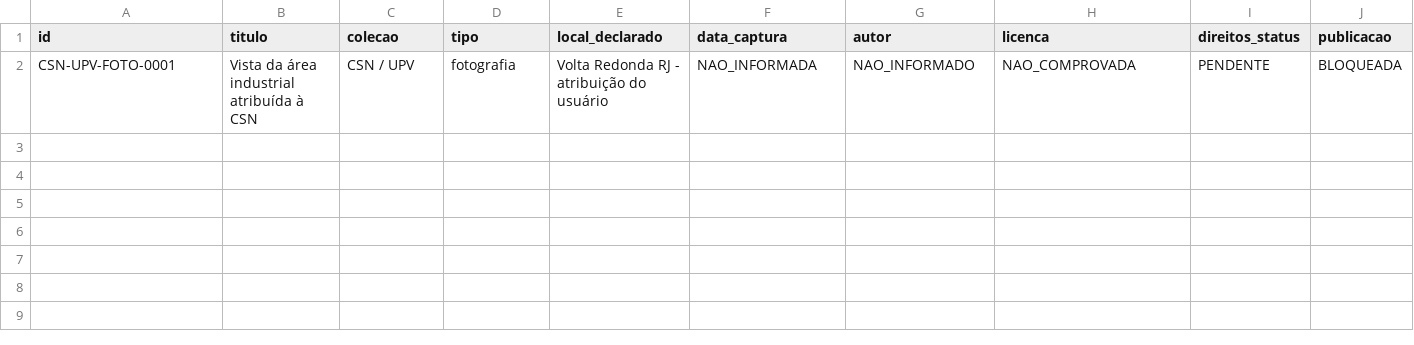
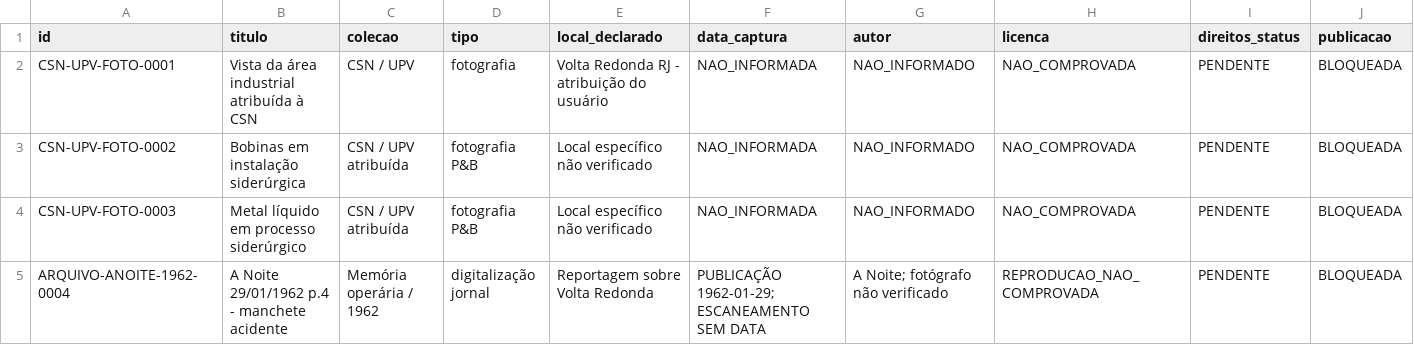
Before and after one commit to alexandrevrabandonada-oss/vrabandonadapwa, a CSV file: docs/acervo-visual/CATALOGO_IMAGENS_V01.csv, drawn as a sheet; only a part is shown; rows hold the shown columns only; the diff names each change by its address in the sheet, - before the commit and + after, or states it on an @@ line.

Commit message:
docs(acervo): catalog three V5 industrial and 1962 newspaper sources with provenance guards

```diff
--- a/docs/acervo-visual/CATALOGO_IMAGENS_V01.csv
+++ b/docs/acervo-visual/CATALOGO_IMAGENS_V01.csv
+row 3: CSN-UPV-FOTO-0002 | Bobinas em instalação siderúrgica | CSN / UPV atribuída | fotografia P&B | Local específico não verificado | NAO_INFORMADA | NAO_INFORMADO | NAO_COMPROVADA | PENDENTE | BLOQUEADA
+row 4: CSN-UPV-FOTO-0003 | Metal líquido em processo siderúrgico | CSN / UPV atribuída | fotografia P&B | Local específico não verificado | NAO_INFORMADA | NAO_INFORMADO | NAO_COMPROVADA | PENDENTE | BLOQUEADA
+row 5: ARQUIVO-ANOITE-1962-0004 | A Noite 29/01/1962 p.4 - manchete acidente | Memória operária / 1962 | digitalização jornal | Reportagem sobre Volta Redonda | PUBLICAÇÃO 1962-01-29; ESCANEAMENTO SEM DATA | A Noite; fotógrafo não verificado | REPRODUCAO_NAO_COMPROVADA | PENDENTE | BLOQUEADA
```
